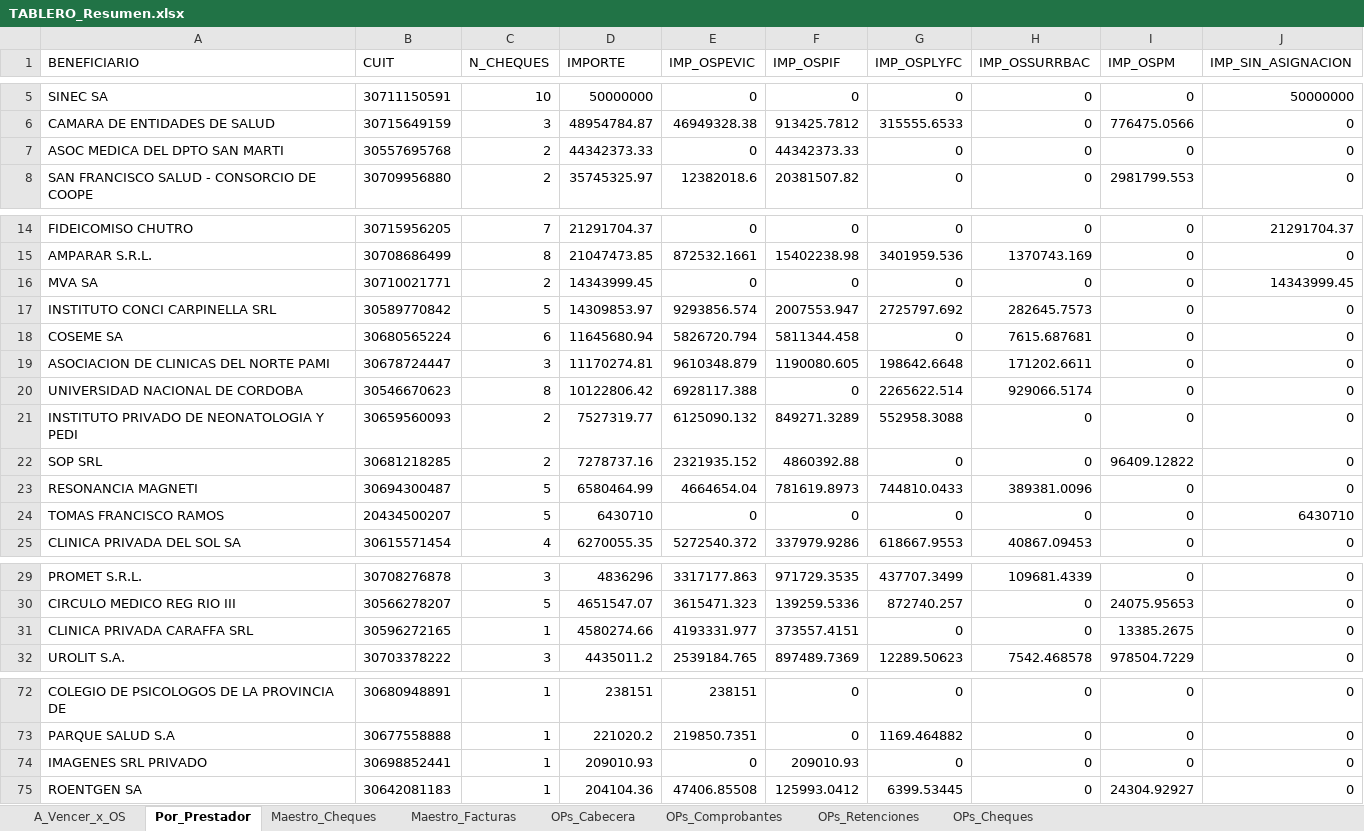
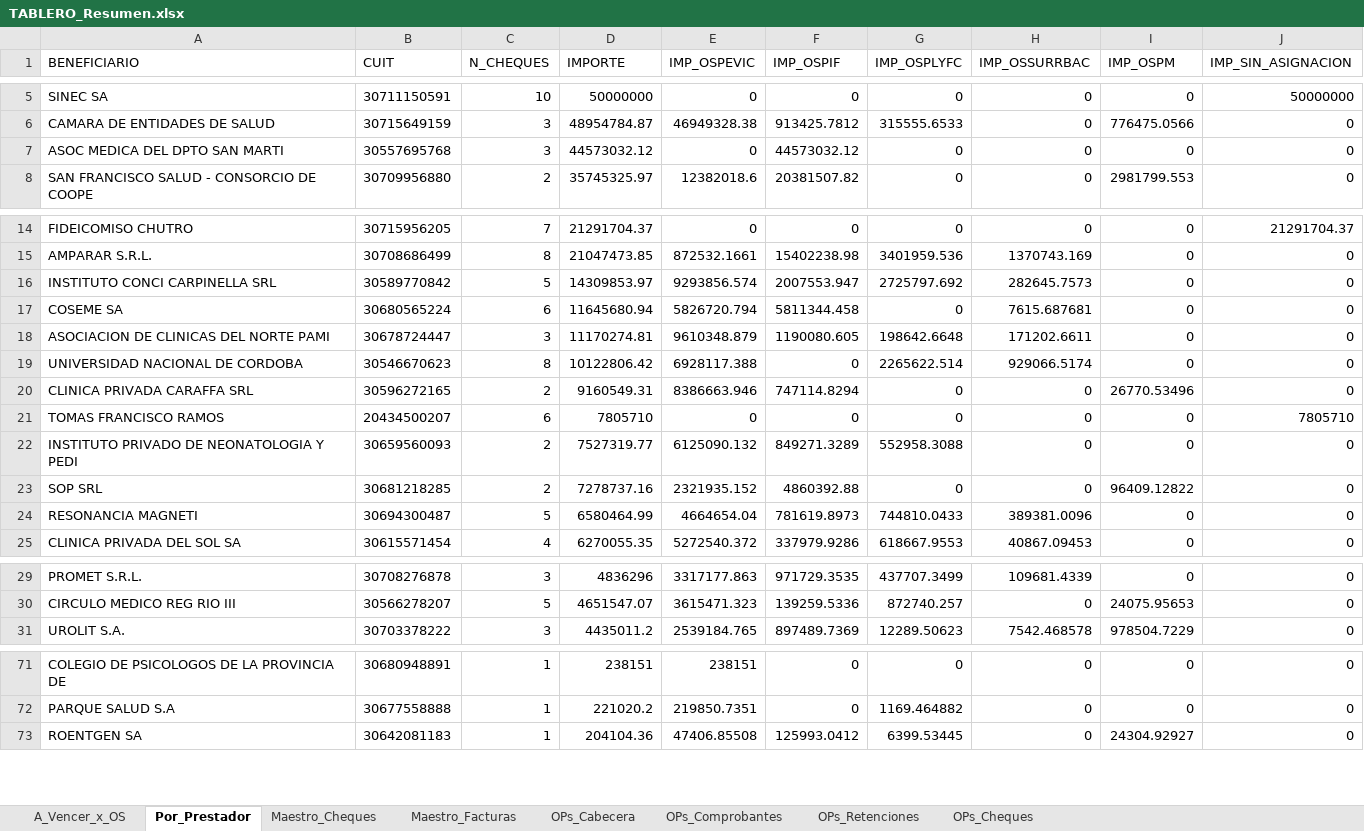
Before and after one commit to francolunaklick-web/GRIFFTABLEROS, an Excel workbook: cuentas_a_pagar/TABLERO_Resumen.xlsx, sheet Por_Prestador, drawn as a sheet; only a part is shown, gaps mark what is left out; values as stored, in another font and other column widths than the file's, no borders; removed rows and columns are numbered as before the commit, all else as after; the diff names each change by its address in the sheet, - before the commit and + after, or states it on an @@ line.

```diff
--- a/cuentas_a_pagar/TABLERO_Resumen.xlsx (sheet Por_Prestador)
+++ b/cuentas_a_pagar/TABLERO_Resumen.xlsx (sheet Por_Prestador)
-C7 (N_CHEQUES): 2
+C7 (N_CHEQUES): 3
-D7 (IMPORTE): 44342373.33
+D7 (IMPORTE): 44573032.12
-F7 (IMP_OSPIF): 44342373.33
+F7 (IMP_OSPIF): 44573032.12
-row 16: MVA SA | 30710021771 | 2 | 14343999.45 | 0 | 0 | 0 | 0 | 0 | 14343999.45
+row 20: CLINICA PRIVADA CARAFFA SRL | 30596272165 | 2 | 9160549.31 | 8386663.946 | 747114.8294 | 0 | 0 | 26770.53496 | 0
+row 21: TOMAS FRANCISCO RAMOS | 20434500207 | 6 | 7805710 | 0 | 0 | 0 | 0 | 0 | 7805710
-row 24: TOMAS FRANCISCO RAMOS | 20434500207 | 5 | 6430710 | 0 | 0 | 0 | 0 | 0 | 6430710
-row 31: CLINICA PRIVADA CARAFFA SRL | 30596272165 | 1 | 4580274.66 | 4193331.977 | 373557.4151 | 0 | 0 | 13385.2675 | 0
-row 74: IMAGENES SRL PRIVADO | 30698852441 | 1 | 209010.93 | 0 | 209010.93 | 0 | 0 | 0 | 0
```
Also changed, not shown: sheet Maestro_Cheques, sheet A_Vencer_x_OS, estado_resultado/TABLERO_Resumen.xlsx, flujo_bancario/TABLERO_Resumen.xlsx, 13 other files.
